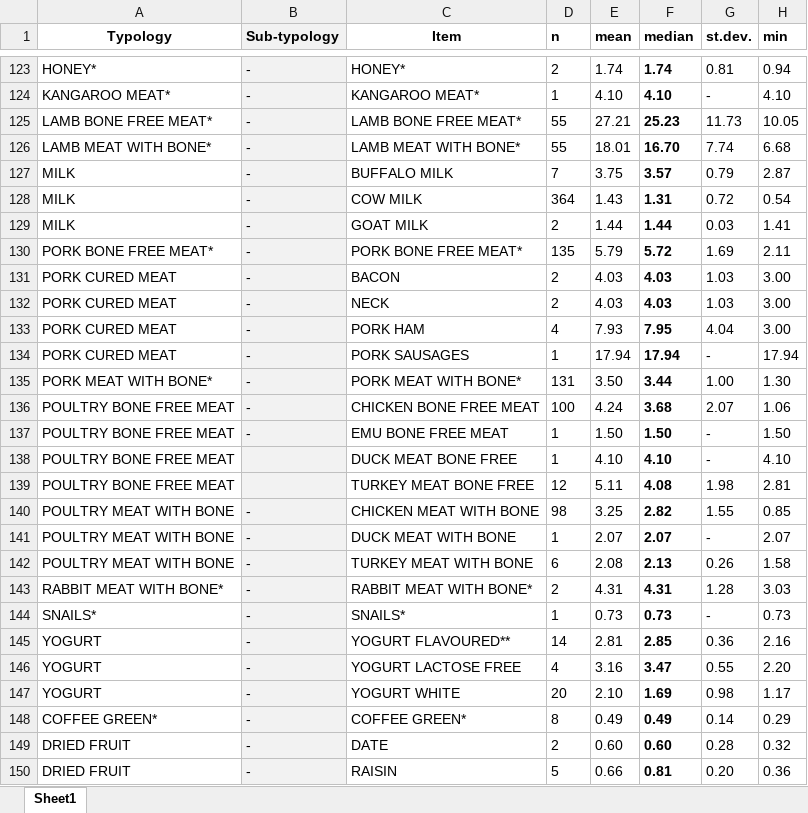
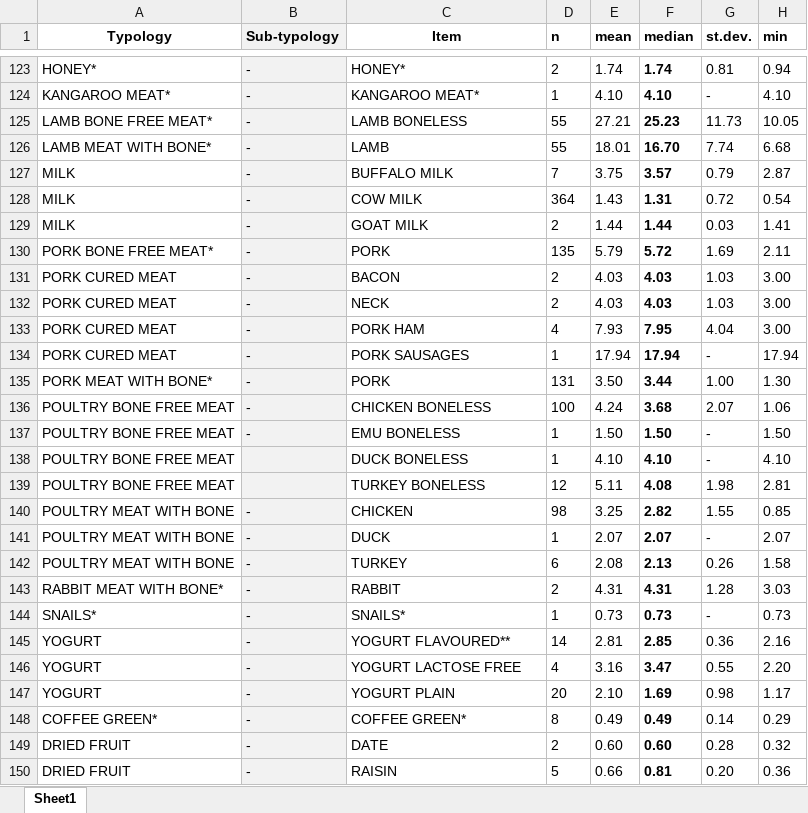
Before and after one commit to aiiches/green-bites, an Excel workbook: data/co2/co2_data_raw.xlsx, sheet Sheet1, drawn as a sheet; only a part is shown, gaps mark what is left out; values as stored, in another font and other column widths than the file's, no borders; the diff covers the shown part only; the diff names each change by its address in the sheet, - before the commit and + after, or states it on an @@ line.

Commit message:
word simplification in co2 dataset

```diff
--- a/data/co2/co2_data_raw.xlsx (sheet Sheet1)
+++ b/data/co2/co2_data_raw.xlsx (sheet Sheet1)
-C125 (Item): LAMB BONE FREE MEAT*
+C125 (Item): LAMB BONELESS
-C126 (Item): LAMB MEAT WITH BONE*
+C126 (Item): LAMB
-C130 (Item): PORK BONE FREE MEAT*
+C130 (Item): PORK
-C135 (Item): PORK MEAT WITH BONE*
+C135 (Item): PORK
-C136 (Item): CHICKEN BONE FREE MEAT
+C136 (Item): CHICKEN BONELESS
-C137 (Item): EMU BONE FREE MEAT
+C137 (Item): EMU BONELESS
-C138 (Item): DUCK MEAT BONE FREE
+C138 (Item): DUCK BONELESS
-C139 (Item): TURKEY MEAT BONE FREE
+C139 (Item): TURKEY BONELESS
-C140 (Item): CHICKEN MEAT WITH BONE
+C140 (Item): CHICKEN
-C141 (Item): DUCK MEAT WITH BONE
+C141 (Item): DUCK
-C142 (Item): TURKEY MEAT WITH BONE
+C142 (Item): TURKEY
-C143 (Item): RABBIT MEAT WITH BONE*
+C143 (Item): RABBIT
-C147 (Item): YOGURT WHITE
+C147 (Item): YOGURT PLAIN
```
Also changed, not shown: 5 edited cells elsewhere in this sheet, 1 other file.
